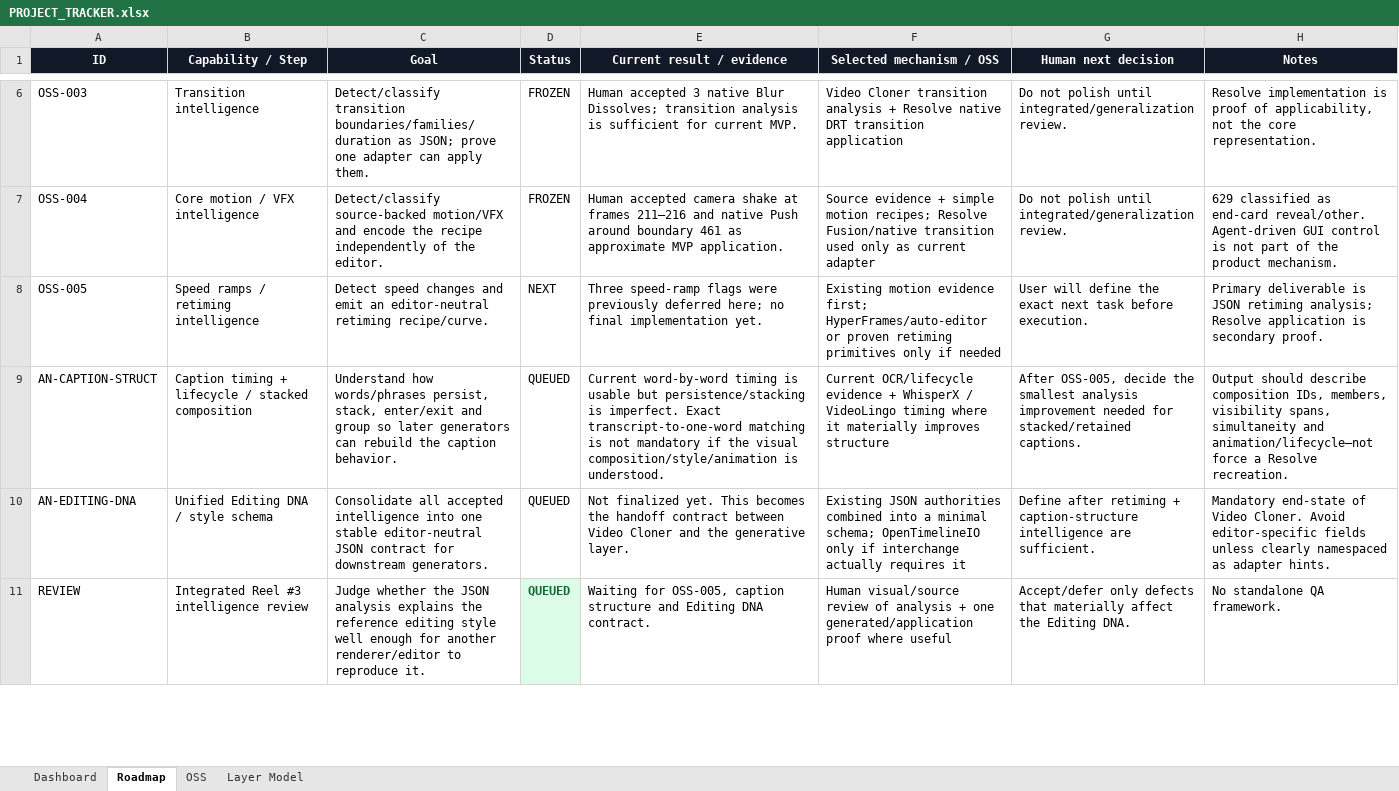
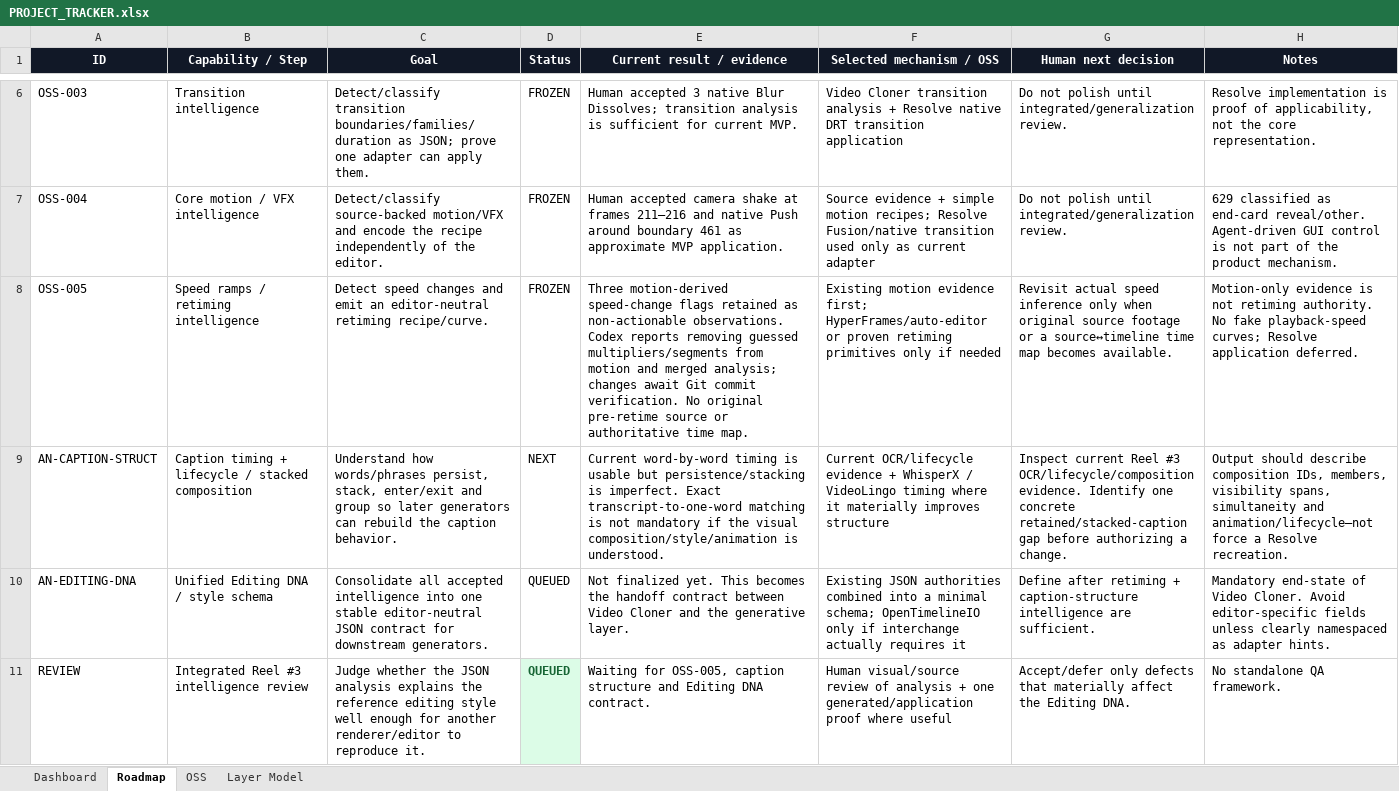
Before and after one commit to TnS101/video-cloner, an Excel workbook: PROJECT_TRACKER.xlsx, sheet Roadmap, drawn as a sheet; only a part is shown, gaps mark what is left out; values as stored, in another font and other column widths than the file's, no borders; conditional formats not drawn; the diff names each change by its address in the sheet, - before the commit and + after, or states it on an @@ line.

Commit message:
fix: freeze OSS-005, queue caption structure

```diff
--- a/PROJECT_TRACKER.xlsx (sheet Roadmap)
+++ b/PROJECT_TRACKER.xlsx (sheet Roadmap)
-D8 (Status): NEXT
+D8 (Status): FROZEN
-E8 (Current result / evidence): Three speed-ramp flags were previously deferred here; no final implementation yet.
+E8 (Current result / evidence): Three motion-derived speed-change flags retained as non-actionable observations. Codex reports removing guessed multipliers/segments from motion and merged analysis; changes await Git commit verification. No original pre-retime source or authoritative time map.
-G8 (Human next decision): User will define the exact next task before execution.
+G8 (Human next decision): Revisit actual speed inference only when original source footage or a source↔timeline time map becomes available.
-H8 (Notes): Primary deliverable is JSON retiming analysis; Resolve application is secondary proof.
+H8 (Notes): Motion-only evidence is not retiming authority. No fake playback-speed curves; Resolve application deferred.
-D9 (Status): QUEUED
+D9 (Status): NEXT
-G9 (Human next decision): After OSS-005, decide the smallest analysis improvement needed for stacked/retained captions.
+G9 (Human next decision): Inspect current Reel #3 OCR/lifecycle/composition evidence. Identify one concrete retained/stacked-caption gap before authorizing a change.
```
Also changed, not shown: sheet Dashboard, 2 other files.
